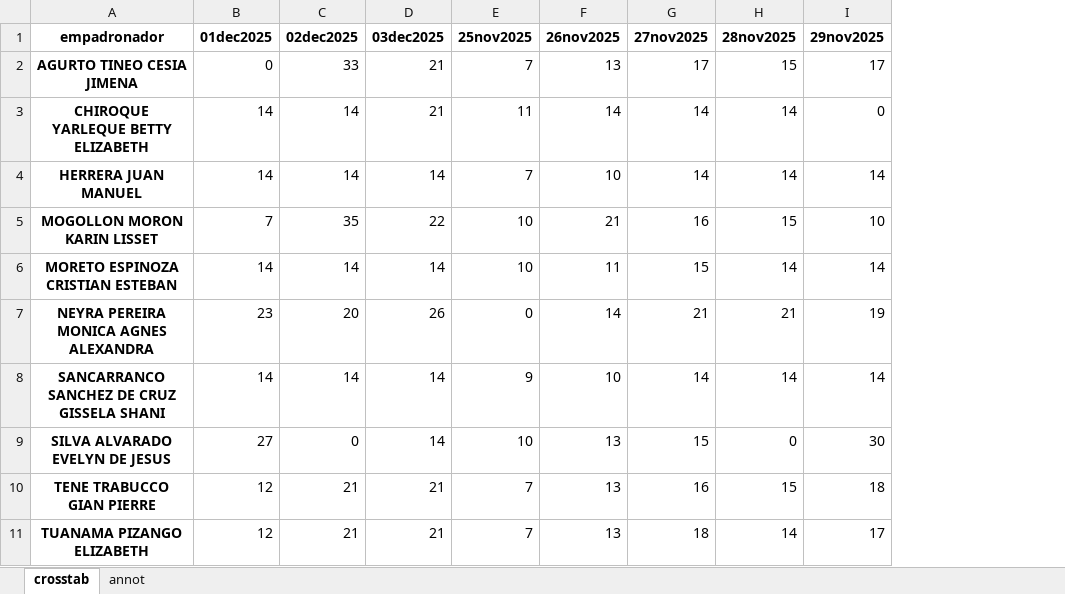
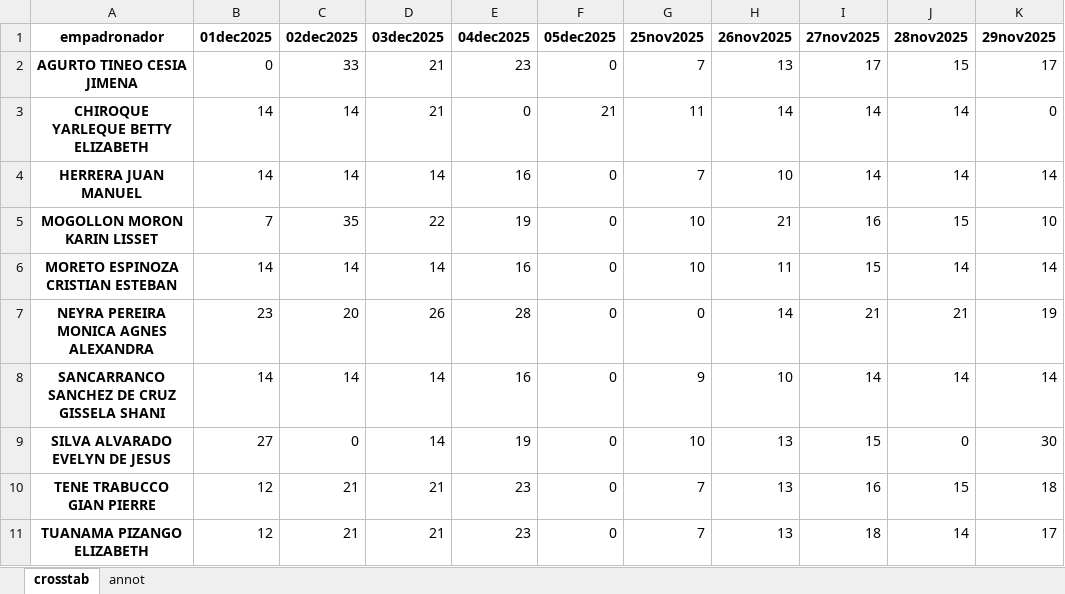
Before and after one commit to riegagabriel/2do_Empadronamiento_RENIEC_EAMCP2026, an Excel workbook: data/19_de_agosto.xlsx, sheet crosstab, drawn as a sheet; only a part is shown; values as stored, in another font and other column widths than the file's, no borders; the diff names each change by its address in the sheet, - before the commit and + after, or states it on an @@ line.

```diff
--- a/data/19_de_agosto.xlsx (sheet crosstab)
+++ b/data/19_de_agosto.xlsx (sheet crosstab)
+column E (04dec2025), rows 2-11: 23 | 0 | 16 | 19 | 16 | 28 | 16 | 19 | 23 | 23
+column F (05dec2025), rows 2-11: 0 | 21 | 0 | 0 | 0 | 0 | 0 | 0 | 0 | 0
```
Also changed, not shown: sheet annot, data/curva_de_sun.xlsx, data/huambocancha_alta.xlsx, 11 other files.
